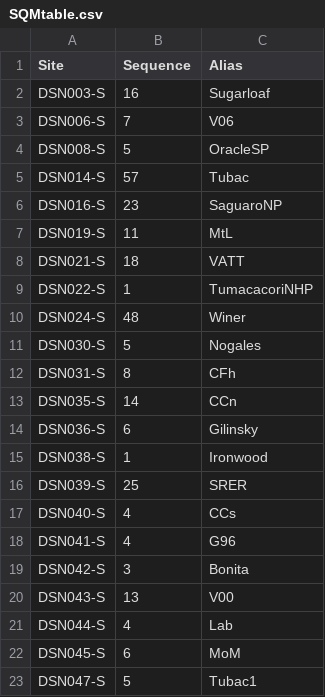
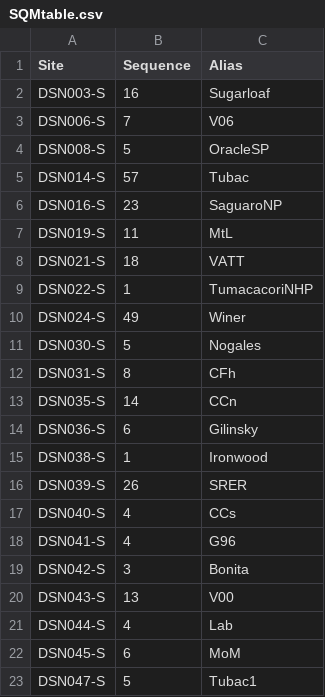
Before and after one commit to soazcomms/soazcomms.github.io, a CSV file: DSNdata/SQMtable.csv, drawn as a sheet.

```diff
--- a/DSNdata/SQMtable.csv
+++ b/DSNdata/SQMtable.csv
@@ -9,3 +9,3 @@ DSN021-S,18,VATT
 DSN022-S,1,TumacacoriNHP
-DSN024-S,48,Winer
+DSN024-S,49,Winer
 DSN030-S,5,Nogales
@@ -15,3 +15,3 @@ DSN036-S,6,Gilinsky
 DSN038-S,1,Ironwood
-DSN039-S,25,SRER
+DSN039-S,26,SRER
 DSN040-S,4,CCs
```
Also changed, not shown: 3 other files.
